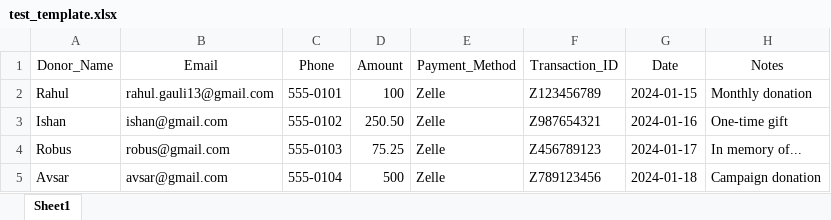
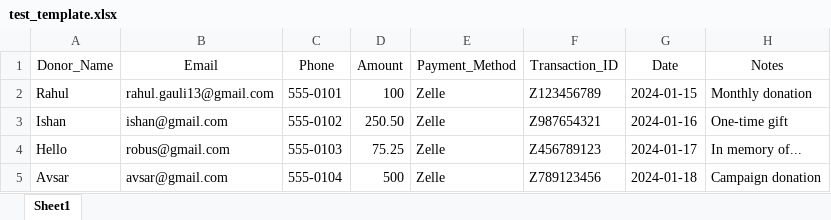
Before and after one commit to rahulgauli/donation-dashboard, an Excel workbook: test_template.xlsx, sheet Sheet1, drawn as a sheet; values as stored, in another font and other column widths than the file's, no borders; the diff names each change by its address in the sheet, - before the commit and + after, or states it on an @@ line.

```diff
--- a/test_template.xlsx (sheet Sheet1)
+++ b/test_template.xlsx (sheet Sheet1)
-A4 (Donor_Name): Robus
+A4 (Donor_Name): Hello
```
Also changed, not shown: 4 other files.
